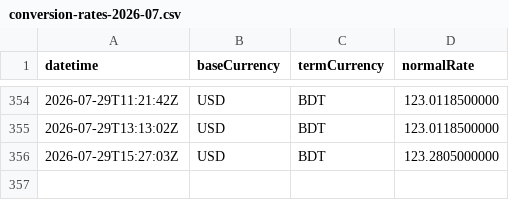
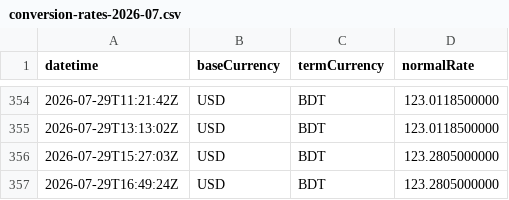
Before and after one commit to ediamin/ifastgb-conversion-rate-monitor, a CSV file: data/conversion-rates-2026-07.csv, drawn as a sheet; only a part is shown, gaps mark what is left out.

```diff
--- a/data/conversion-rates-2026-07.csv
+++ b/data/conversion-rates-2026-07.csv
@@ -356 +356,2 @@ datetime,baseCurrency,termCurrency,normalRate
 2026-07-29T15:27:03Z,USD,BDT,123.2805000000
+2026-07-29T16:49:24Z,USD,BDT,123.2805000000
```
